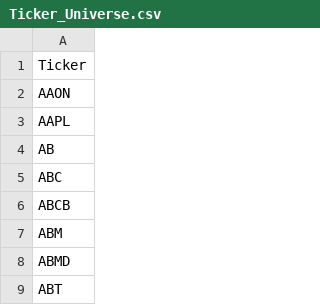
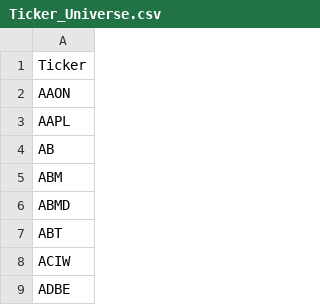
Before and after one commit to Biber76/Investing, a CSV file: Data_Summary/Ticker_Universe.csv, drawn as a sheet; only a part is shown; the shorter side is filled out with more unchanged rows.

Commit message:
error tickers exeption changed description

```diff
--- a/Data_Summary/Ticker_Universe.csv
+++ b/Data_Summary/Ticker_Universe.csv
@@ -4,4 +4,2 @@ AAPL
 AB
-ABC
-ABCB
 ABM
```
Also changed, not shown: 3 other files.
